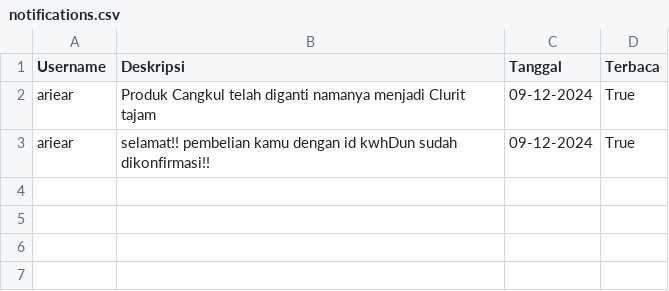
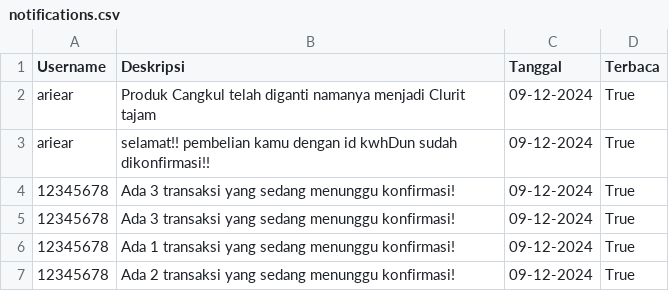
Before and after one commit to ariear/SIJUPI, a CSV file: db/notifications.csv, drawn as a sheet; the diff names each change by its address in the sheet, - before the commit and + after, or states it on an @@ line.

Commit message:
notification bug

```diff
--- a/db/notifications.csv
+++ b/db/notifications.csv
+row 4: 12345678 | Ada 3 transaksi yang sedang menunggu konfirmasi! | 09-12-2024 | True
+row 5: 12345678 | Ada 3 transaksi yang sedang menunggu konfirmasi! | 09-12-2024 | True
+row 6: 12345678 | Ada 1 transaksi yang sedang menunggu konfirmasi! | 09-12-2024 | True
+row 7: 12345678 | Ada 2 transaksi yang sedang menunggu konfirmasi! | 09-12-2024 | True
```
Also changed, not shown: db/transactions.csv, 1 other file.
